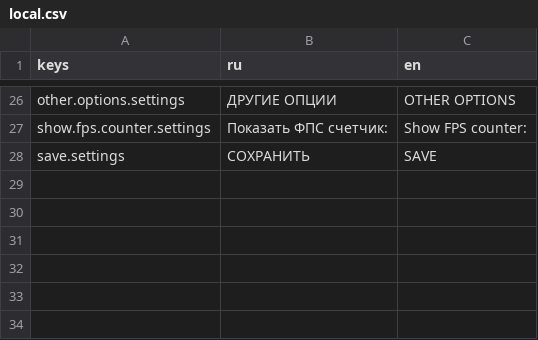
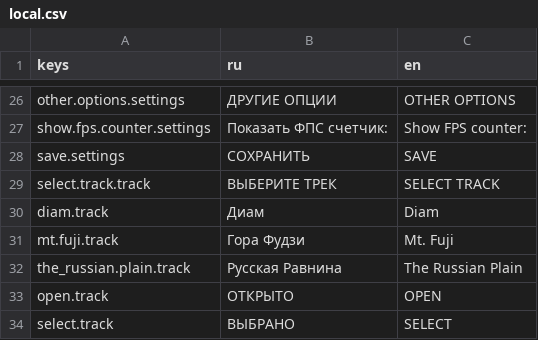
Before and after one commit to Davidopk25/CarRacing2D, a CSV file: localization/local.csv, drawn as a sheet; only a part is shown, gaps mark what is left out; the diff names each change by its address in the sheet, - before the commit and + after, or states it on an @@ line.

Commit message:
PNG photos have been added, as well as scenes with track selection and saving the selection

```diff
--- a/localization/local.csv
+++ b/localization/local.csv
+row 29: select.track.track | ВЫБЕРИТЕ ТРЕК | SELECT TRACK
+row 30: diam.track | Диам | Diam
+row 31: mt.fuji.track | Гора Фудзи | Mt. Fuji
+row 32: the_russian.plain.track | Русская Равнина | The Russian Plain
+row 33: open.track | ОТКРЫТО | OPEN
+row 34: select.track | ВЫБРАНО | SELECT
```
Also changed, not shown: 18 other files.
